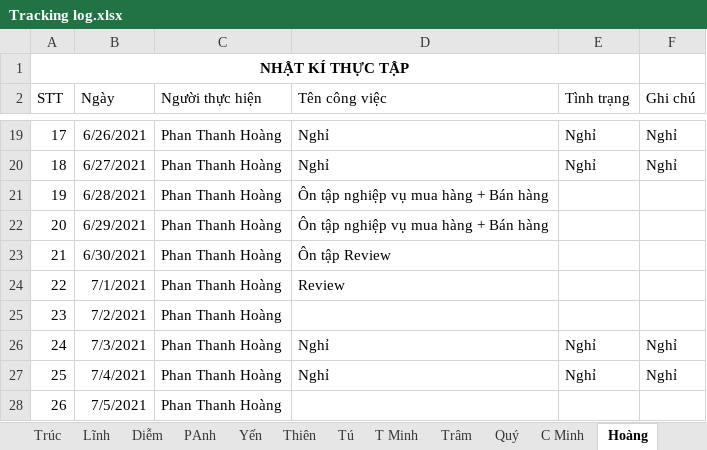
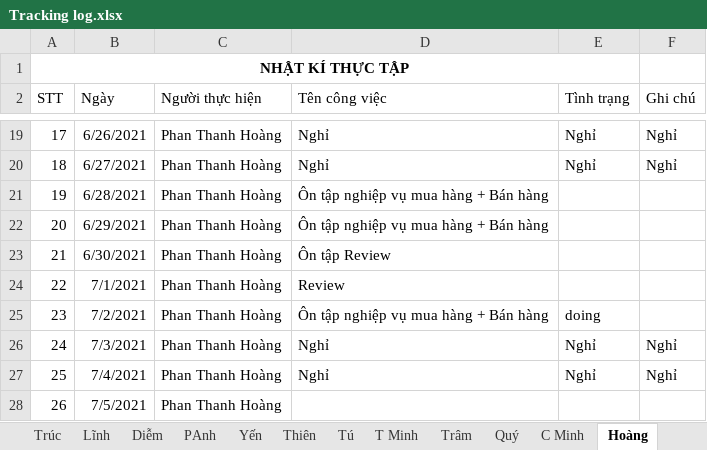
Before and after one commit to nhamct/TTNN44K, an Excel workbook: Tracking log.xlsx, sheet Hoàng, drawn as a sheet; only a part is shown, gaps mark what is left out; values as stored, in another font and other column widths than the file's, no borders; table styles not drawn; the diff names each change by its address in the sheet, - before the commit and + after, or states it on an @@ line.

Commit message:
Update Tracking log.xlsx

```diff
--- a/Tracking log.xlsx (sheet Hoàng)
+++ b/Tracking log.xlsx (sheet Hoàng)
-D25 (Tên công việc): (empty)
+D25 (Tên công việc): Ôn tập nghiệp vụ mua hàng + Bán hàng
-E25 (Tình trạng): (empty)
+E25 (Tình trạng): doing
```
